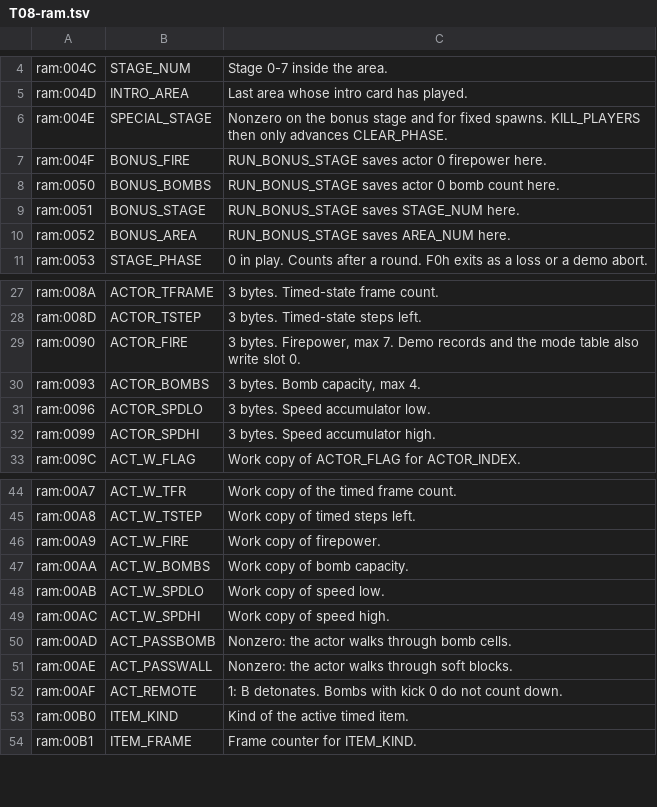
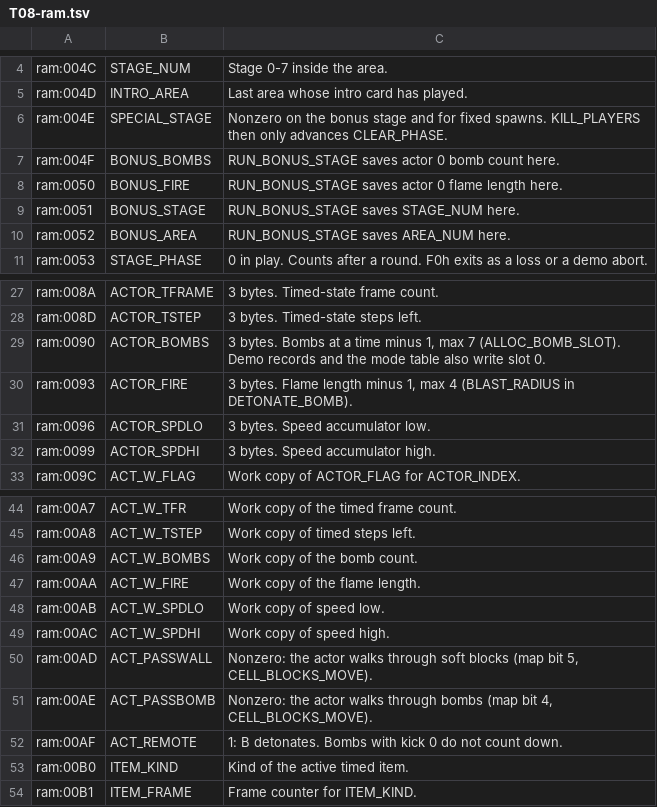
Before and after one commit to orochi115/bomberman-nes-easymode, a TSV file: bomberman2/db/symbols.d/T08-ram.tsv, drawn as a sheet; only a part is shown, gaps mark what is left out.

```diff
--- a/bomberman2/db/symbols.d/T08-ram.tsv
+++ b/bomberman2/db/symbols.d/T08-ram.tsv
@@ -6,4 +6,4 @@ ram:004D	INTRO_AREA	Last area whose intro card has played.
 ram:004E	SPECIAL_STAGE	Nonzero on the bonus stage and for fixed spawns. KILL_PLAYERS then only advances CLEAR_PHASE.
-ram:004F	BONUS_FIRE	RUN_BONUS_STAGE saves actor 0 firepower here.
-ram:0050	BONUS_BOMBS	RUN_BONUS_STAGE saves actor 0 bomb count here.
+ram:004F	BONUS_BOMBS	RUN_BONUS_STAGE saves actor 0 bomb count here.
+ram:0050	BONUS_FIRE	RUN_BONUS_STAGE saves actor 0 flame length here.
 ram:0051	BONUS_STAGE	RUN_BONUS_STAGE saves STAGE_NUM here.
@@ -28,4 +28,4 @@ ram:008A	ACTOR_TFRAME	3 bytes. Timed-state frame count.
 ram:008D	ACTOR_TSTEP	3 bytes. Timed-state steps left.
-ram:0090	ACTOR_FIRE	3 bytes. Firepower, max 7. Demo records and the mode table also write slot 0.
-ram:0093	ACTOR_BOMBS	3 bytes. Bomb capacity, max 4.
+ram:0090	ACTOR_BOMBS	3 bytes. Bombs at a time minus 1, max 7 (ALLOC_BOMB_SLOT). Demo records and the mode table also write slot 0.
+ram:0093	ACTOR_FIRE	3 bytes. Flame length minus 1, max 4 (BLAST_RADIUS in DETONATE_BOMB).
 ram:0096	ACTOR_SPDLO	3 bytes. Speed accumulator low.
@@ -45,8 +45,8 @@ ram:00A7	ACT_W_TFR	Work copy of the timed frame count.
 ram:00A8	ACT_W_TSTEP	Work copy of timed steps left.
-ram:00A9	ACT_W_FIRE	Work copy of firepower.
-ram:00AA	ACT_W_BOMBS	Work copy of bomb capacity.
+ram:00A9	ACT_W_BOMBS	Work copy of the bomb count.
+ram:00AA	ACT_W_FIRE	Work copy of the flame length.
 ram:00AB	ACT_W_SPDLO	Work copy of speed low.
 ram:00AC	ACT_W_SPDHI	Work copy of speed high.
-ram:00AD	ACT_PASSBOMB	Nonzero: the actor walks through bomb cells.
-ram:00AE	ACT_PASSWALL	Nonzero: the actor walks through soft blocks.
+ram:00AD	ACT_PASSWALL	Nonzero: the actor walks through soft blocks (map bit 5, CELL_BLOCKS_MOVE).
+ram:00AE	ACT_PASSBOMB	Nonzero: the actor walks through bombs (map bit 4, CELL_BLOCKS_MOVE).
 ram:00AF	ACT_REMOTE	1: B detonates. Bombs with kick 0 do not count down.
```
Also changed, not shown: bomberman2/db/symbols.d/T03-game-a.tsv, 7 other files.
